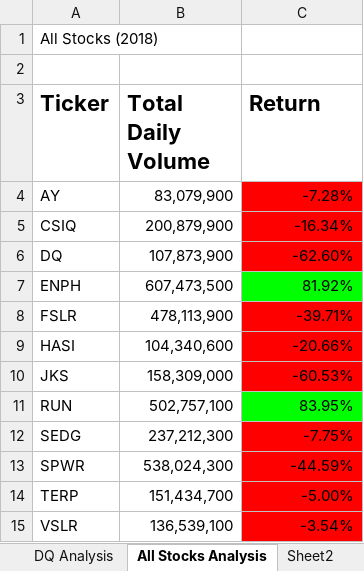
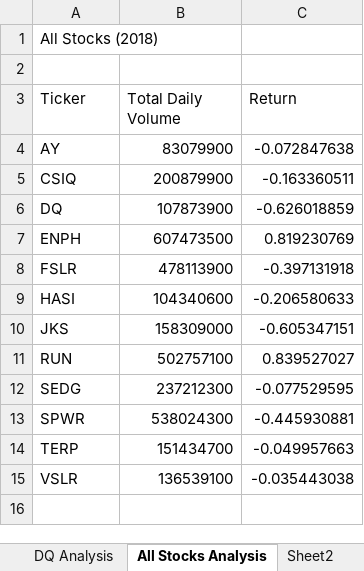
Before and after one commit to RussellShelley/stock-analysis, an Excel workbook: green_stocks.xlsm, sheet All Stocks Analysis, drawn as a sheet; values as stored, in another font and other column widths than the file's, no borders; charts and pictures not drawn; the diff names each change by its address in the sheet, - before the commit and + after, or states it on an @@ line.

Commit message:
Update green_stocks.xlsm

```diff
--- a/green_stocks.xlsm (sheet All Stocks Analysis)
+++ b/green_stocks.xlsm (sheet All Stocks Analysis)
-A3:C3 bold: on
+A3:C3 bold: off, text size: smaller
-B4 (Total Daily Volume): 83,079,900
+B4 (Total Daily Volume): 83079900
-C4 (Return): -7.28%
+C4 (Return): -0.072847638
-C4:C6 fill: #FF0000
+C4:C6 fill: none
-B5 (Total Daily Volume): 200,879,900
+B5 (Total Daily Volume): 200879900
-C5 (Return): -16.34%
+C5 (Return): -0.163360511
-B6 (Total Daily Volume): 107,873,900
+B6 (Total Daily Volume): 107873900
-C6 (Return): -62.60%
+C6 (Return): -0.626018859
-B7 (Total Daily Volume): 607,473,500
+B7 (Total Daily Volume): 607473500
-C7 (Return): 81.92%
+C7 (Return): 0.819230769
-C7 fill: #00FF00
+C7 fill: none
-B8 (Total Daily Volume): 478,113,900
+B8 (Total Daily Volume): 478113900
-C8 (Return): -39.71%
+C8 (Return): -0.397131918
-C8:C10 fill: #FF0000
+C8:C10 fill: none
-B9 (Total Daily Volume): 104,340,600
+B9 (Total Daily Volume): 104340600
-C9 (Return): -20.66%
+C9 (Return): -0.206580633
-B10 (Total Daily Volume): 158,309,000
+B10 (Total Daily Volume): 158309000
-C10 (Return): -60.53%
+C10 (Return): -0.605347151
-B11 (Total Daily Volume): 502,757,100
+B11 (Total Daily Volume): 502757100
-C11 (Return): 83.95%
+C11 (Return): 0.839527027
-C11 fill: #00FF00
+C11 fill: none
-B12 (Total Daily Volume): 237,212,300
+B12 (Total Daily Volume): 237212300
-C12 (Return): -7.75%
+C12 (Return): -0.077529595
-C12:C15 fill: #FF0000
+C12:C15 fill: none
-B13 (Total Daily Volume): 538,024,300
+B13 (Total Daily Volume): 538024300
-C13 (Return): -44.59%
+C13 (Return): -0.445930881
-B14 (Total Daily Volume): 151,434,700
+B14 (Total Daily Volume): 151434700
-C14 (Return): -5.00%
+C14 (Return): -0.049957663
-B15 (Total Daily Volume): 136,539,100
+B15 (Total Daily Volume): 136539100
-C15 (Return): -3.54%
+C15 (Return): -0.035443038
```
Also changed, not shown: charts or pictures.
